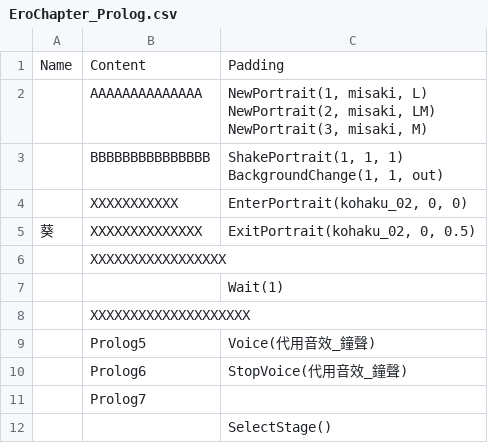
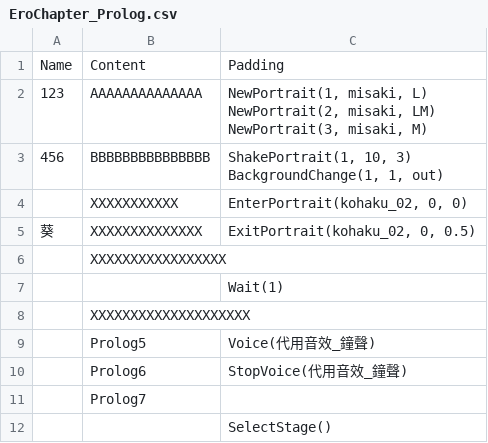
Before and after one commit to jack81722/ModuleBaseFramework, a CSV file: Assets/_ModuleBaseExample/Scripts/Modules/Drama.DialogModule/EroChapter_Prolog.csv, drawn as a sheet.

```diff
--- a/Assets/_ModuleBaseExample/Scripts/Modules/Drama.DialogModule/EroChapter_Prolog.csv
+++ b/Assets/_ModuleBaseExample/Scripts/Modules/Drama.DialogModule/EroChapter_Prolog.csv
@@ -1,7 +1,7 @@
 Name,Content,Padding
-,AAAAAAAAAAAAAA,"NewPortrait(1, misaki, L)
-NewPortrait(2, misaki, LM)
-NewPortrait(3, misaki, M)"
-,BBBBBBBBBBBBBBB,"ShakePortrait(1, 1, 1)
-BackgroundChange(1, 1, out)"
+123,AAAAAAAAAAAAAA,"NewPortrait(1, misaki, L)
+NewPortrait(2, misaki, LM)
+NewPortrait(3, misaki, M)"
+456,BBBBBBBBBBBBBBB,"ShakePortrait(1, 10, 3)
+BackgroundChange(1, 1, out)"
 ,XXXXXXXXXXX,"EnterPortrait(kohaku_02, 0, 0)"
```
Also changed, not shown: 14 other files.
